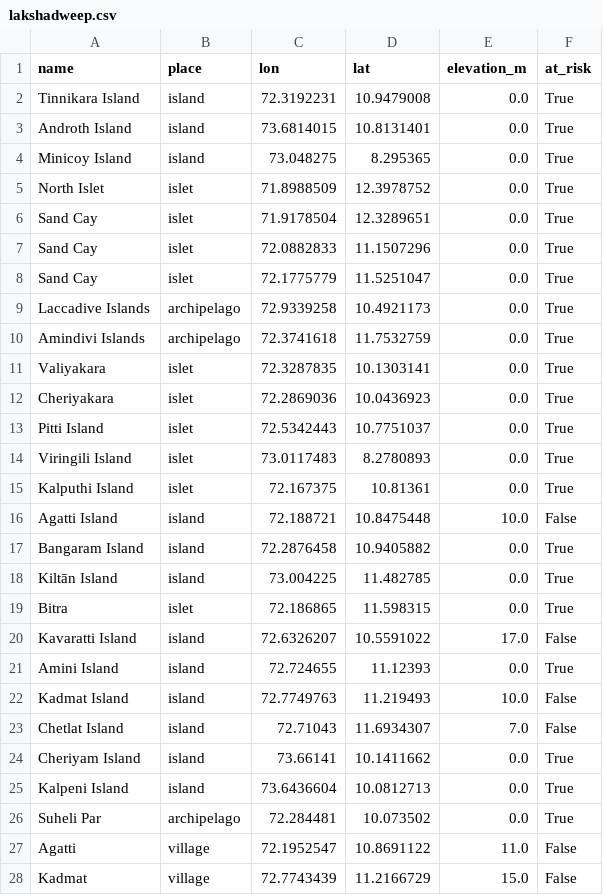
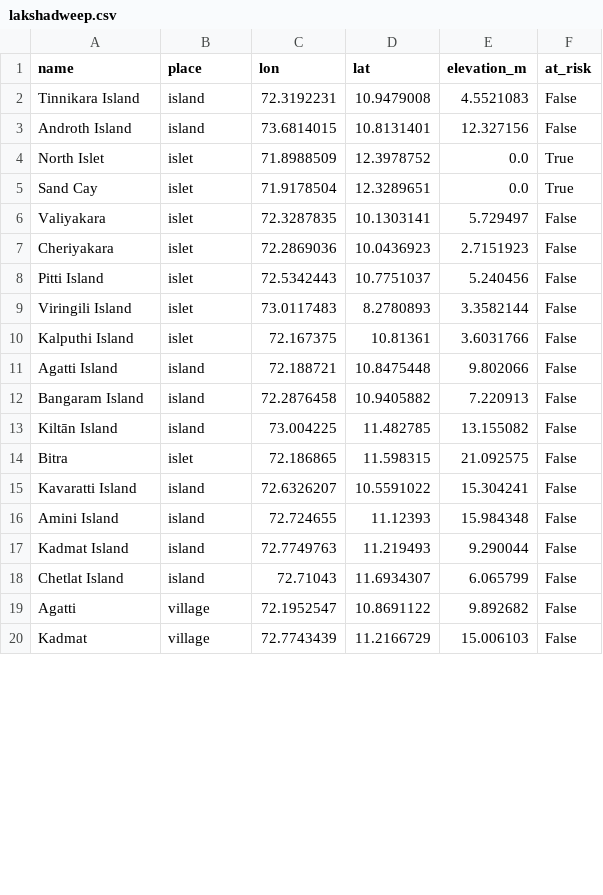
Before and after one commit to sakshimaske303-commits/DOUBLE-JEOPARDY, a CSV file: data/settlement_elevations_full/lakshadweep.csv, drawn as a sheet; only a part is shown; the diff covers the shown part only.

```diff
--- a/data/settlement_elevations_full/lakshadweep.csv
+++ b/data/settlement_elevations_full/lakshadweep.csv
@@ -1,28 +1,20 @@
 name,place,lon,lat,elevation_m,at_risk
-Tinnikara Island,island,72.3192231,10.9479008,0.0,True
-Androth Island,island,73.6814015,10.8131401,0.0,True
-Minicoy Island,island,73.048275,8.295365,0.0,True
+Tinnikara Island,island,72.3192231,10.9479008,4.5521083,False
+Androth Island,island,73.6814015,10.8131401,12.327156,False
 North Islet,islet,71.8988509,12.3978752,0.0,True
 Sand Cay,islet,71.9178504,12.3289651,0.0,True
-Sand Cay,islet,72.0882833,11.1507296,0.0,True
-Sand Cay,islet,72.1775779,11.5251047,0.0,True
-Laccadive Islands,archipelago,72.9339258,10.4921173,0.0,True
-Amindivi Islands,archipelago,72.3741618,11.7532759,0.0,True
-Valiyakara,islet,72.3287835,10.1303141,0.0,True
-Cheriyakara,islet,72.2869036,10.0436923,0.0,True
-Pitti Island,islet,72.5342443,10.7751037,0.0,True
-Viringili Island,islet,73.0117483,8.2780893,0.0,True
-Kalputhi Island,islet,72.167375,10.81361,0.0,True
-Agatti Island,island,72.188721,10.8475448,10.0,False
-Bangaram Island,island,72.2876458,10.9405882,0.0,True
-Kiltān Island,island,73.004225,11.482785,0.0,True
-Bitra,islet,72.186865,11.598315,0.0,True
-Kavaratti Island,island,72.6326207,10.5591022,17.0,False
-Amini Island,island,72.724655,11.12393,0.0,True
-Kadmat Island,island,72.7749763,11.219493,10.0,False
-Chetlat Island,island,72.71043,11.6934307,7.0,False
-Cheriyam Island,island,73.66141,10.1411662,0.0,True
-Kalpeni Island,island,73.6436604,10.0812713,0.0,True
-Suheli Par,archipelago,72.284481,10.073502,0.0,True
-Agatti,village,72.1952547,10.8691122,11.0,False
-Kadmat,village,72.7743439,11.2166729,15.0,False
+Valiyakara,islet,72.3287835,10.1303141,5.729497,False
+Cheriyakara,islet,72.2869036,10.0436923,2.7151923,False
+Pitti Island,islet,72.5342443,10.7751037,5.240456,False
+Viringili Island,islet,73.0117483,8.2780893,3.3582144,False
+Kalputhi Island,islet,72.167375,10.81361,3.6031766,False
+Agatti Island,island,72.188721,10.8475448,9.802066,False
+Bangaram Island,island,72.2876458,10.9405882,7.220913,False
+Kiltān Island,island,73.004225,11.482785,13.155082,False
+Bitra,islet,72.186865,11.598315,21.092575,False
+Kavaratti Island,island,72.6326207,10.5591022,15.304241,False
+Amini Island,island,72.724655,11.12393,15.984348,False
+Kadmat Island,island,72.7749763,11.219493,9.290044,False
+Chetlat Island,island,72.71043,11.6934307,6.065799,False
+Agatti,village,72.1952547,10.8691122,9.892682,False
+Kadmat,village,72.7743439,11.2166729,15.006103,False
```
Also changed, not shown: 16 edited cells elsewhere in this file, data/settlement_elevations_full/maldives.csv, data/slr_exposure_summary.csv, 31 other files.
